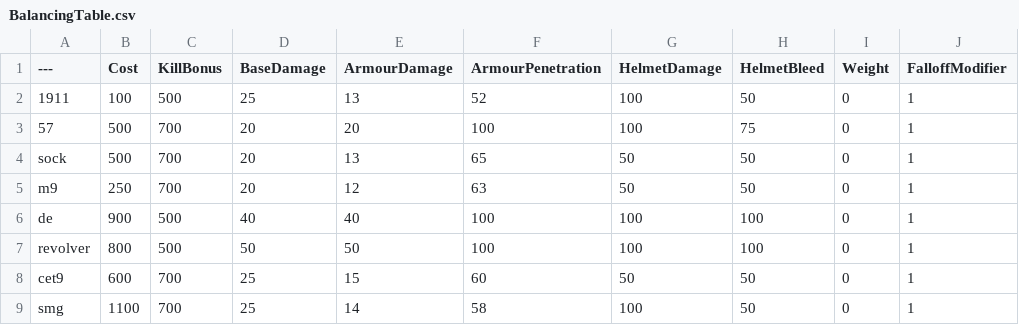
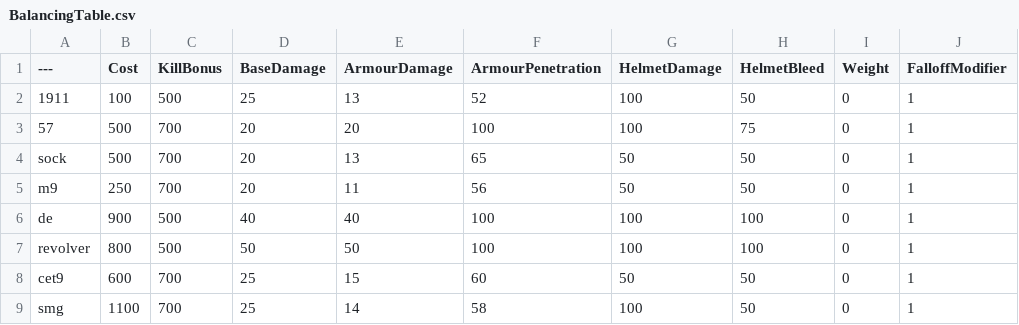
Before and after one commit to blippyblop/BalancingTable, a CSV file: BalancingTable.csv, drawn as a sheet; only a part is shown; the diff names each change by its address in the sheet, - before the commit and + after, or states it on an @@ line.

Commit message:
Update BalancingTable.csv

```diff
--- a/BalancingTable.csv
+++ b/BalancingTable.csv
-E5 (ArmourDamage): 12
+E5 (ArmourDamage): 11
-F5 (ArmourPenetration): 63
+F5 (ArmourPenetration): 56
```
